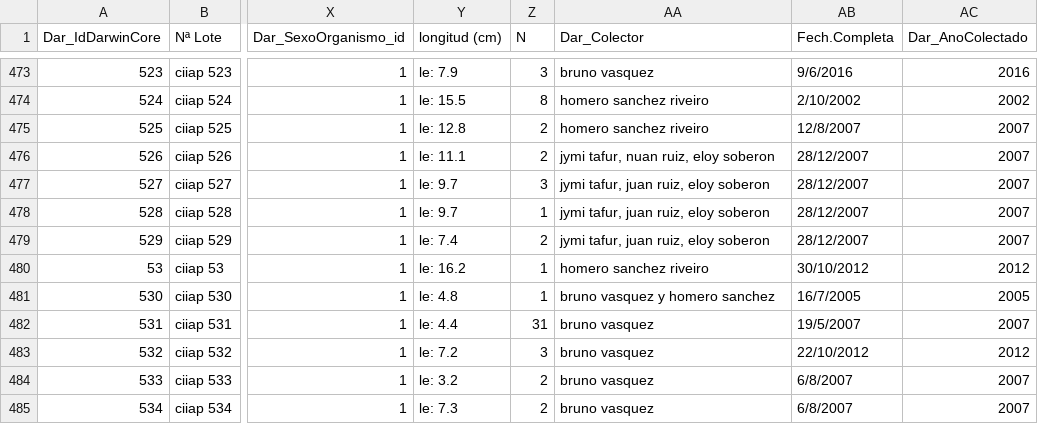
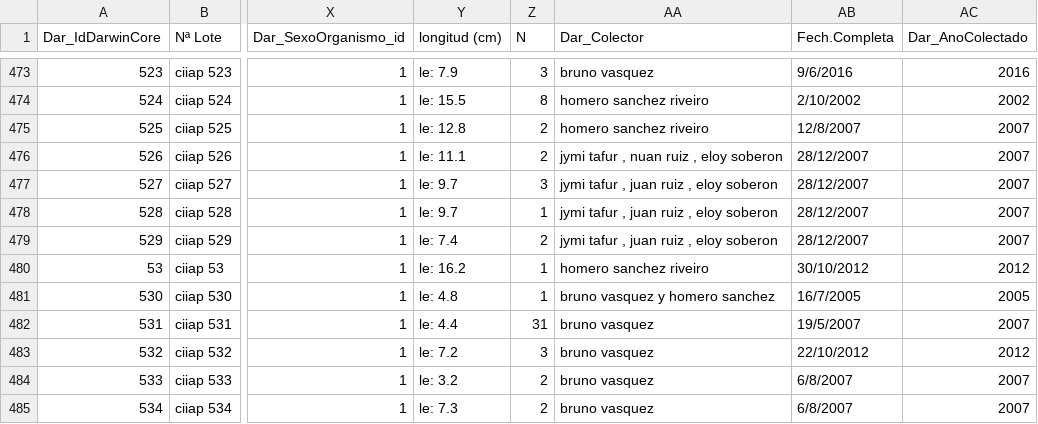
Before and after one commit to ccasado16/ichthyology-scripts-n-data, a CSV file: all-data-csv/ided_Sexo_ided_IdentificadoPor_ided_fishing_gear_ided_localidad_ided_species_cleaned_complete_data.csv, drawn as a sheet; only a part is shown, gaps mark what is left out; the diff names each change by its address in the sheet, - before the commit and + after, or states it on an @@ line.

Commit message:
ided_Sexo fixed

```diff
--- a/all-data-csv/ided_Sexo_ided_IdentificadoPor_ided_fishing_gear_ided_localidad_ided_species_cleaned_complete_data.csv
+++ b/all-data-csv/ided_Sexo_ided_IdentificadoPor_ided_fishing_gear_ided_localidad_ided_species_cleaned_complete_data.csv
-AA476 (Dar_Colector): jymi tafur, nuan ruiz, eloy soberon
+AA476 (Dar_Colector): jymi tafur , nuan ruiz , eloy soberon
-AA477:AA479 (Dar_Colector): jymi tafur, juan ruiz, eloy soberon
+AA477:AA479 (Dar_Colector): jymi tafur , juan ruiz , eloy soberon
```
Also changed, not shown: 1 other file.
